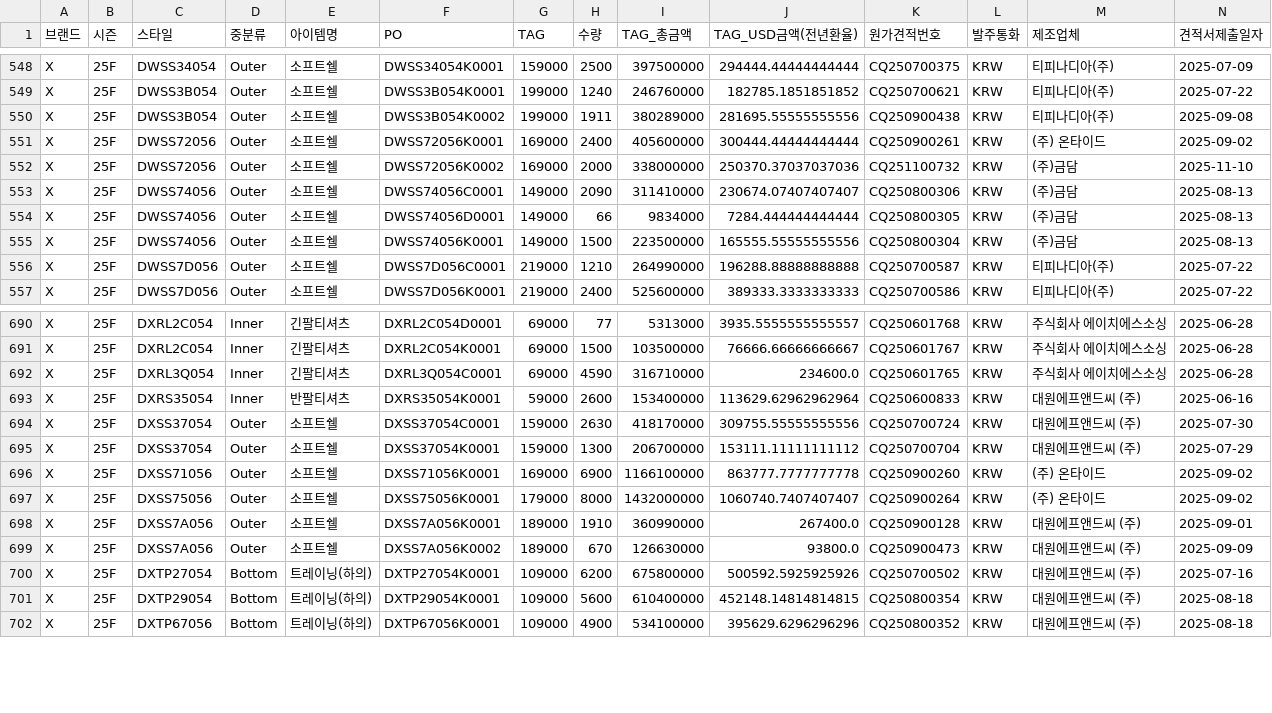
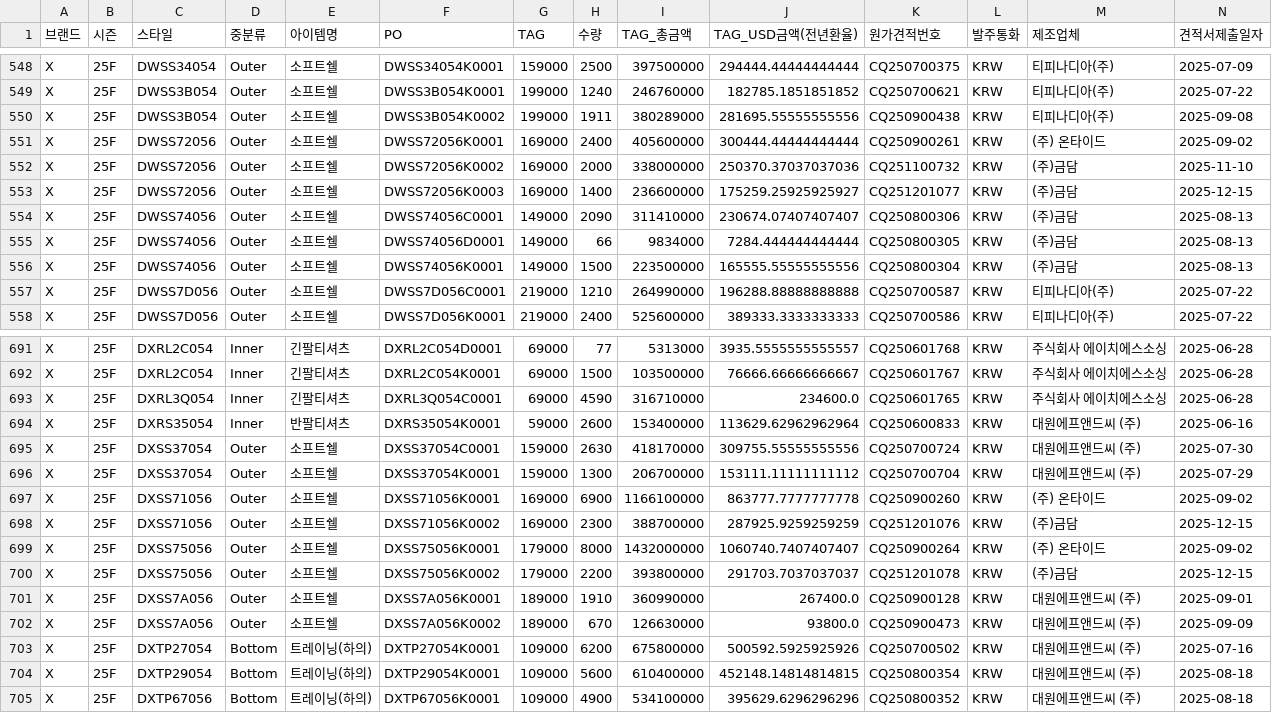
Before and after one commit to jeehye1220/cost-dashboard, a CSV file: public/COST RAW/25FW/X_25F.csv, drawn as a sheet; only a part is shown, gaps mark what is left out; rows hold the shown columns only; the diff names each change by its address in the sheet, - before the commit and + after, or states it on an @@ line.

```diff
--- a/public/COST RAW/25FW/X_25F.csv
+++ b/public/COST RAW/25FW/X_25F.csv
+row 553: X | 25F | DWSS72056 | Outer | 소프트쉘 | DWSS72056K0003 | 169000 | 1400 | 236600000 | 175259.25925925927 | CQ251201077 | KRW | (주)금담 | 2025-12-15
+row 698: X | 25F | DXSS71056 | Outer | 소프트쉘 | DXSS71056K0002 | 169000 | 2300 | 388700000 | 287925.9259259259 | CQ251201076 | KRW | (주)금담 | 2025-12-15
+row 700: X | 25F | DXSS75056 | Outer | 소프트쉘 | DXSS75056K0002 | 179000 | 2200 | 393800000 | 291703.7037037037 | CQ251201078 | KRW | (주)금담 | 2025-12-15
```
Also changed, not shown: public/COST RAW/26SS/ST_26S.csv, public/COST RAW/26SS/V_26S.csv, 16 other files.
